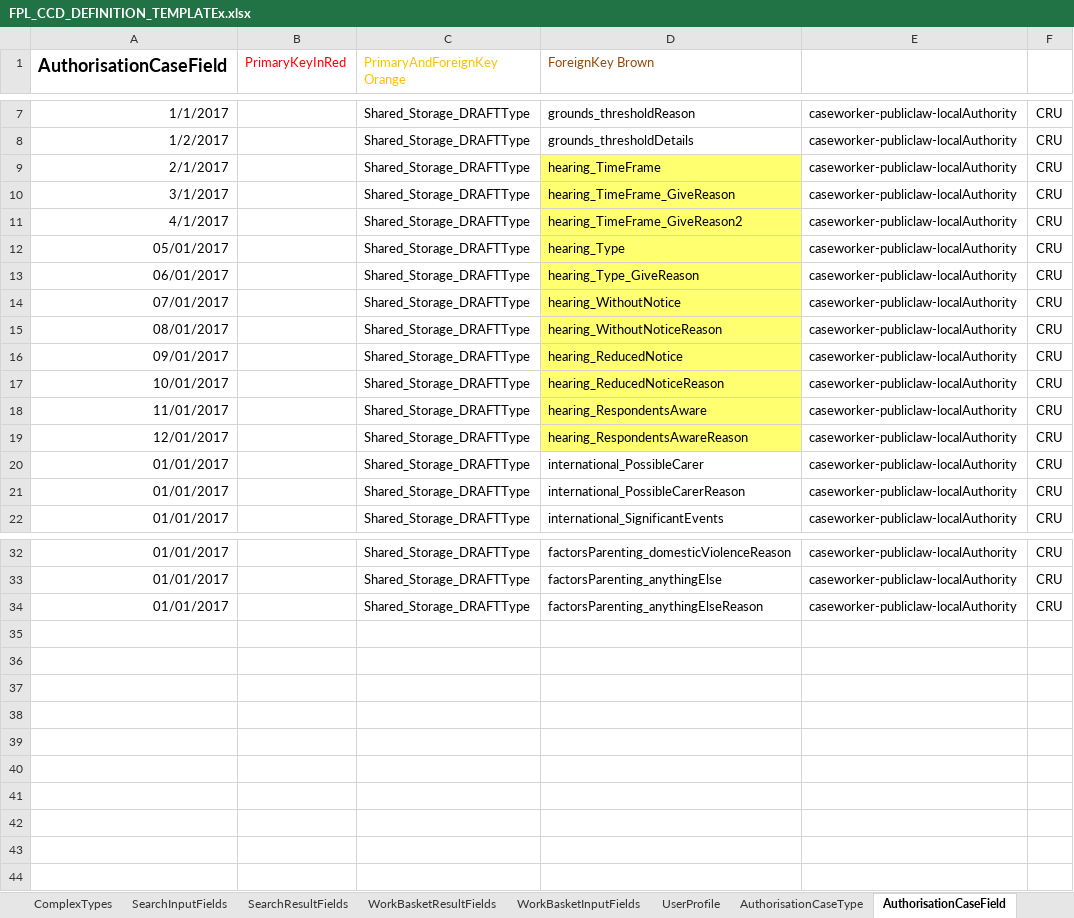
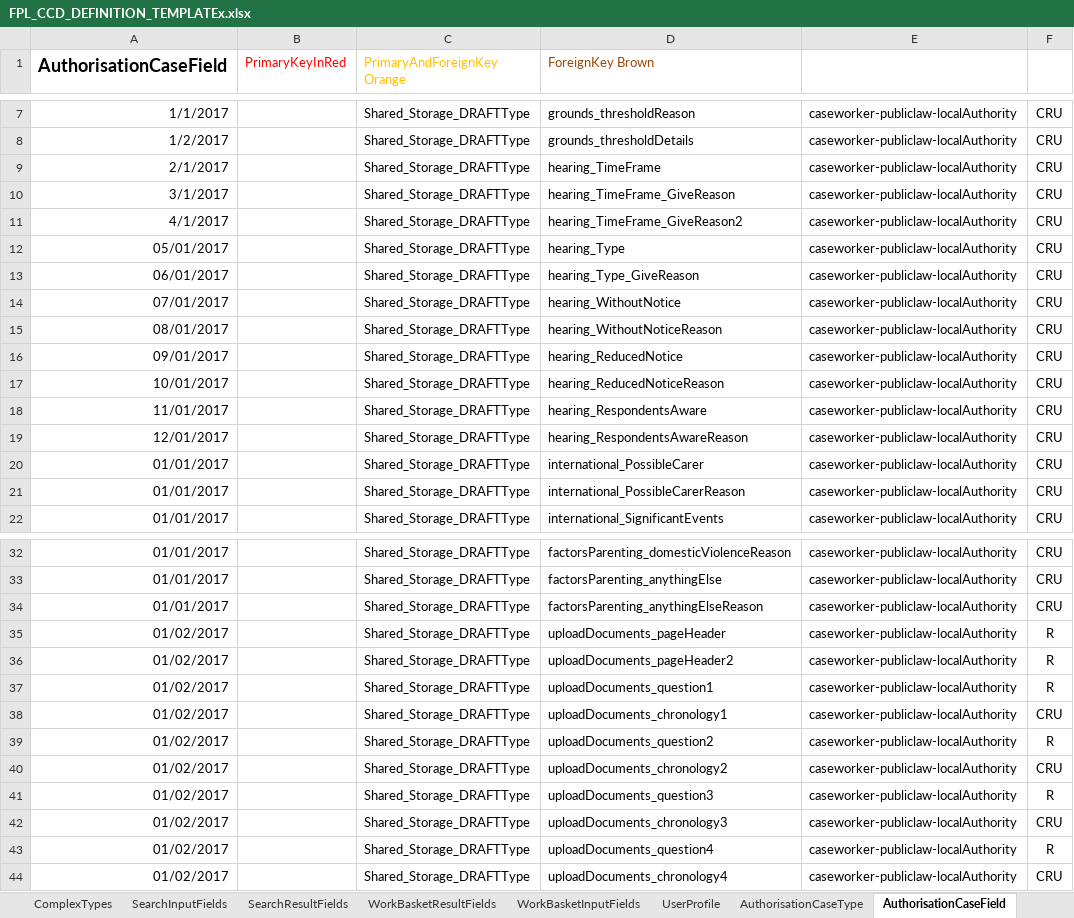
Before and after one commit to hmcts/fpl-ccd-configuration, an Excel workbook: FPL_CCD_DEFINITION_TEMPLATEx.xlsx, sheet AuthorisationCaseField, drawn as a sheet; only a part is shown, gaps mark what is left out; values as stored, in another font and other column widths than the file's, no borders; charts and pictures not drawn; the diff names each change by its address in the sheet, - before the commit and + after, or states it on an @@ line.

Commit message:
added upload document fields to FPL configuration spreadsheet. Written e2e tests for selecting the to follow option and uploading all documents successfully. Removed nextSteps test file - these tests will be encorporated in our e2e path tests as we write them.

```diff
--- a/FPL_CCD_DEFINITION_TEMPLATEx.xlsx (sheet AuthorisationCaseField)
+++ b/FPL_CCD_DEFINITION_TEMPLATEx.xlsx (sheet AuthorisationCaseField)
-D9:D19 fill: #FFFF70
+D9:D19 fill: none
+row 35: 01/02/2017 |  | Shared_Storage_DRAFTType | uploadDocuments_pageHeader | caseworker-publiclaw-localAuthority | R
+row 36: 01/02/2017 |  | Shared_Storage_DRAFTType | uploadDocuments_pageHeader2 | caseworker-publiclaw-localAuthority | R
+row 37: 01/02/2017 |  | Shared_Storage_DRAFTType | uploadDocuments_question1 | caseworker-publiclaw-localAuthority | R
+row 38: 01/02/2017 |  | Shared_Storage_DRAFTType | uploadDocuments_chronology1 | caseworker-publiclaw-localAuthority | CRU
+row 39: 01/02/2017 |  | Shared_Storage_DRAFTType | uploadDocuments_question2 | caseworker-publiclaw-localAuthority | R
+row 40: 01/02/2017 |  | Shared_Storage_DRAFTType | uploadDocuments_chronology2 | caseworker-publiclaw-localAuthority | CRU
+row 41: 01/02/2017 |  | Shared_Storage_DRAFTType | uploadDocuments_question3 | caseworker-publiclaw-localAuthority | R
+row 42: 01/02/2017 |  | Shared_Storage_DRAFTType | uploadDocuments_chronology3 | caseworker-publiclaw-localAuthority | CRU
+row 43: 01/02/2017 |  | Shared_Storage_DRAFTType | uploadDocuments_question4 | caseworker-publiclaw-localAuthority | R
+row 44: 01/02/2017 |  | Shared_Storage_DRAFTType | uploadDocuments_chronology4 | caseworker-publiclaw-localAuthority | CRU
```
Also changed, not shown: sheet CaseEventToFields, sheet CaseField, sheet ComplexTypes, sheet FixedLists, sheet CaseEvent, charts or pictures, 6 other files.
